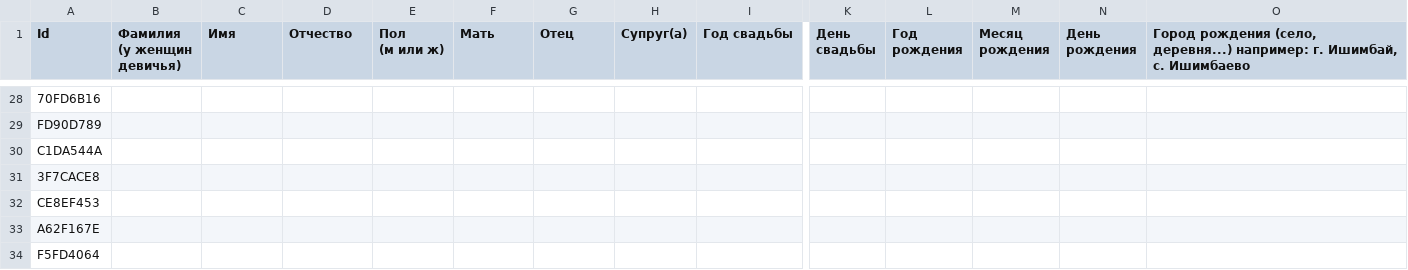
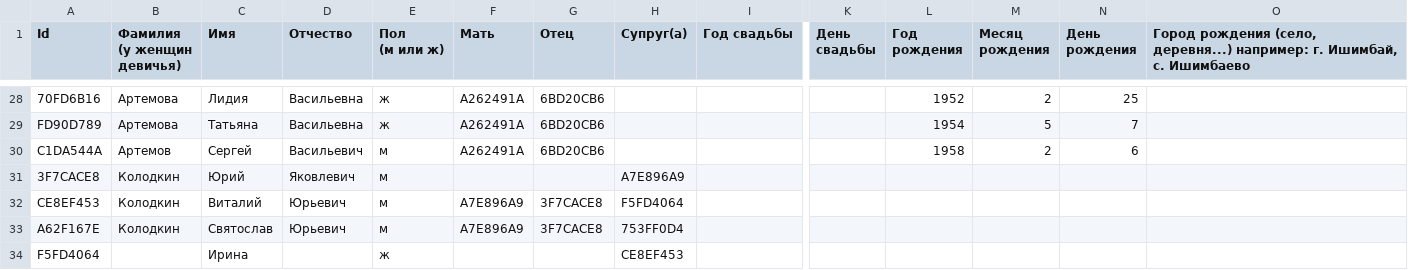
Before and after one commit to airadavometra/family-tree, a CSV file: scripts/input/Узлы фамильного дерева - Люди.csv, drawn as a sheet; only a part is shown, gaps mark what is left out; the diff covers the shown part only; the diff names each change by its address in the sheet, - before the commit and + after, or states it on an @@ line.

```diff
--- a/scripts/input/Узлы фамильного дерева - Люди.csv
+++ b/scripts/input/Узлы фамильного дерева - Люди.csv
-B28:B29 (Фамилия (у женщин девичья)): (empty)
+B28:B29 (Фамилия (у женщин девичья)): Артемова
-C28 (Имя): (empty)
+C28 (Имя): Лидия
-D28:D29 (Отчество): (empty)
+D28:D29 (Отчество): Васильевна
-E28:E29 (Пол (м или ж)): (empty)
+E28:E29 (Пол (м или ж)): ж
-F28:F30 (Мать): (empty)
+F28:F30 (Мать): A262491A
-G28:G30 (Отец): (empty)
+G28:G30 (Отец): 6BD20CB6
-L28 (Год рождения): (empty)
+L28 (Год рождения): 1952
-M28 (Месяц рождения): (empty)
+M28 (Месяц рождения): 2
-N28 (День рождения): (empty)
+N28 (День рождения): 25
-C29 (Имя): (empty)
+C29 (Имя): Татьяна
-L29 (Год рождения): (empty)
+L29 (Год рождения): 1954
-M29 (Месяц рождения): (empty)
+M29 (Месяц рождения): 5
-N29 (День рождения): (empty)
+N29 (День рождения): 7
-B30 (Фамилия (у женщин девичья)): (empty)
+B30 (Фамилия (у женщин девичья)): Артемов
-C30 (Имя): (empty)
+C30 (Имя): Сергей
-D30 (Отчество): (empty)
+D30 (Отчество): Васильевич
-E30:E33 (Пол (м или ж)): (empty)
+E30:E33 (Пол (м или ж)): м
-L30 (Год рождения): (empty)
+L30 (Год рождения): 1958
-M30 (Месяц рождения): (empty)
+M30 (Месяц рождения): 2
-N30 (День рождения): (empty)
+N30 (День рождения): 6
-B31:B33 (Фамилия (у женщин девичья)): (empty)
+B31:B33 (Фамилия (у женщин девичья)): Колодкин
-C31 (Имя): (empty)
+C31 (Имя): Юрий
-D31 (Отчество): (empty)
+D31 (Отчество): Яковлевич
-H31 (Супруг(а)): (empty)
+H31 (Супруг(а)): A7E896A9
-C32 (Имя): (empty)
+C32 (Имя): Виталий
-D32:D33 (Отчество): (empty)
+D32:D33 (Отчество): Юрьевич
-F32:F33 (Мать): (empty)
+F32:F33 (Мать): A7E896A9
-G32:G33 (Отец): (empty)
+G32:G33 (Отец): 3F7CACE8
-H32 (Супруг(а)): (empty)
+H32 (Супруг(а)): F5FD4064
-C33 (Имя): (empty)
+C33 (Имя): Святослав
-H33 (Супруг(а)): (empty)
+H33 (Супруг(а)): 753FF0D4
-C34 (Имя): (empty)
+C34 (Имя): Ирина
-E34 (Пол (м или ж)): (empty)
+E34 (Пол (м или ж)): ж
-H34 (Супруг(а)): (empty)
+H34 (Супруг(а)): CE8EF453
```
Also changed, not shown: 95 edited cells elsewhere in this file, 2 other files.
